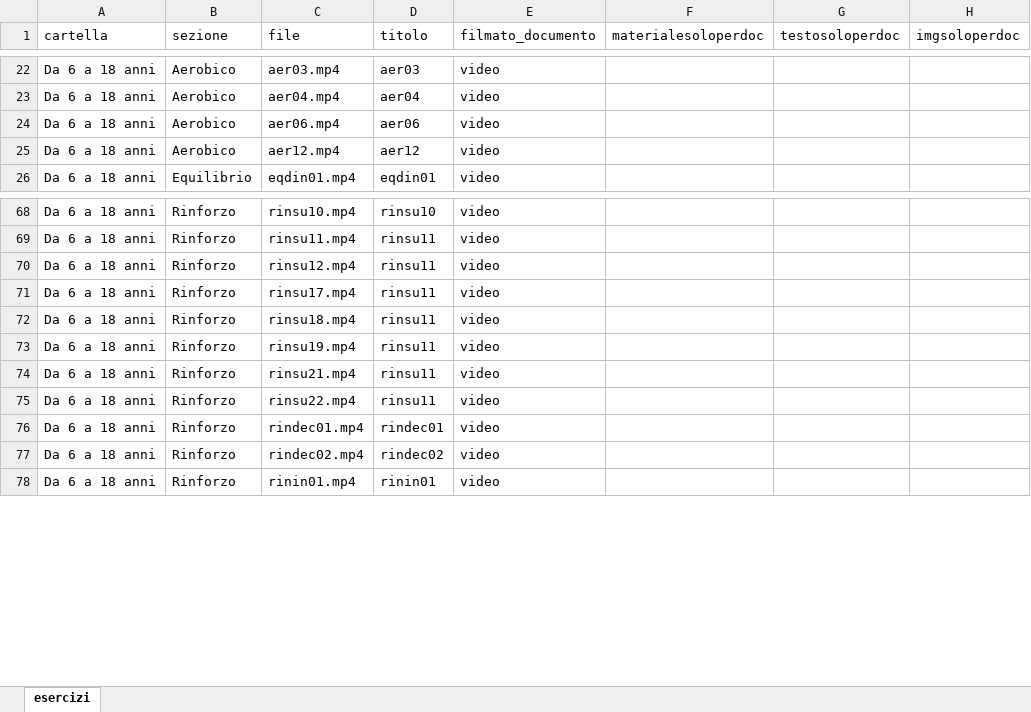
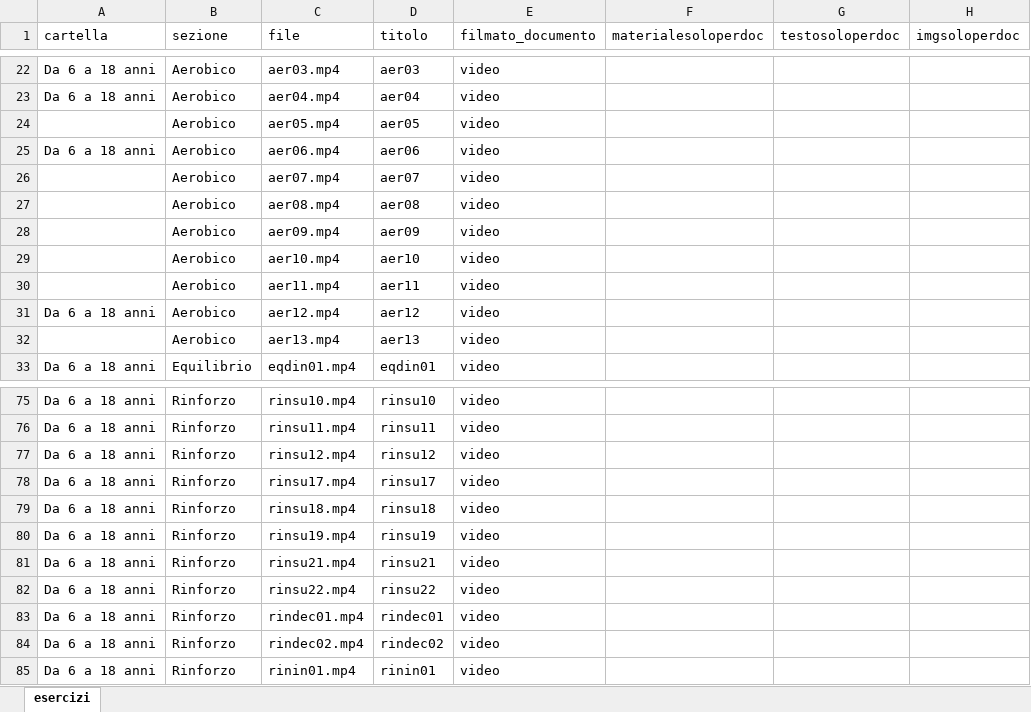
Before and after one commit to iomimuovoacasa/iomimuovoacasa.github.io, an Excel workbook: esercizi.xlsx, sheet esercizi, drawn as a sheet; only a part is shown, gaps mark what is left out; values as stored, in another font and other column widths than the file's, no borders; addresses are those after the commit; the diff names each change by its address in the sheet, - before the commit and + after, or states it on an @@ line.

Commit message:
Gio 23/04/17
Aggiunti video mancanti e sistemati nomi errati

```diff
--- a/esercizi.xlsx (sheet esercizi)
+++ b/esercizi.xlsx (sheet esercizi)
+row 24:  | Aerobico | aer05.mp4 | aer05 | video
+row 26:  | Aerobico | aer07.mp4 | aer07 | video
+row 27:  | Aerobico | aer08.mp4 | aer08 | video
+row 28:  | Aerobico | aer09.mp4 | aer09 | video
+row 29:  | Aerobico | aer10.mp4 | aer10 | video
+row 30:  | Aerobico | aer11.mp4 | aer11 | video
+row 32:  | Aerobico | aer13.mp4 | aer13 | video
-D77 (titolo): rinsu11
+D77 (titolo): rinsu12
-D78 (titolo): rinsu11
+D78 (titolo): rinsu17
-D79 (titolo): rinsu11
+D79 (titolo): rinsu18
-D80 (titolo): rinsu11
+D80 (titolo): rinsu19
-D81 (titolo): rinsu11
+D81 (titolo): rinsu21
-D82 (titolo): rinsu11
+D82 (titolo): rinsu22
```
Also changed, not shown: 15 other files.
